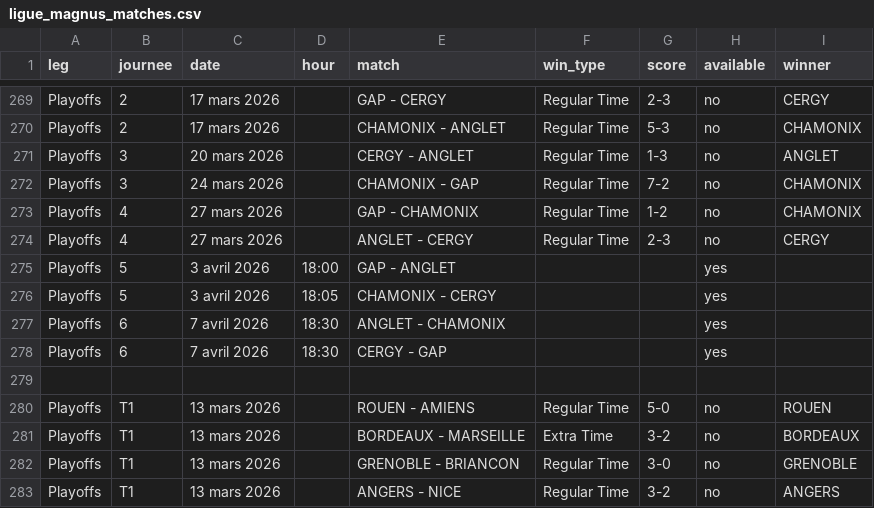
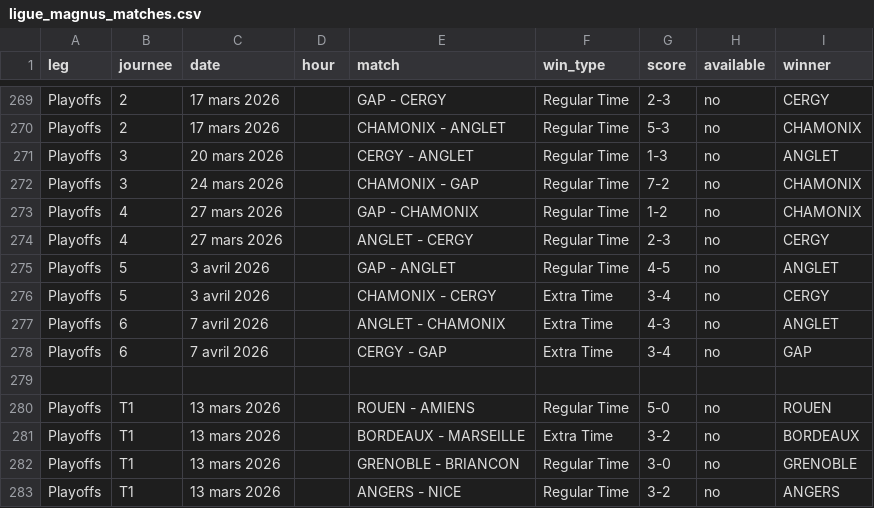
Before and after one commit to MauriceToast/Python_main, a CSV file: ligue_magnus_matches.csv, drawn as a sheet; only a part is shown, gaps mark what is left out.

Commit message:
Update ligue_magnus_matches.csv

```diff
--- a/ligue_magnus_matches.csv
+++ b/ligue_magnus_matches.csv
@@ -274,6 +274,6 @@ Playoffs,4,27 mars 2026,,GAP - CHAMONIX,Regular Time,1-2,no,CHAMONIX
 Playoffs,4,27 mars 2026,,ANGLET - CERGY,Regular Time,2-3,no,CERGY
-Playoffs,5,3 avril 2026,18:00,GAP - ANGLET,,,yes,
-Playoffs,5,3 avril 2026,18:05,CHAMONIX - CERGY,,,yes,
-Playoffs,6,7 avril 2026,18:30,ANGLET - CHAMONIX,,,yes,
-Playoffs,6,7 avril 2026,18:30,CERGY - GAP,,,yes,
+Playoffs,5,3 avril 2026,,GAP - ANGLET,Regular Time,4-5,no,ANGLET
+Playoffs,5,3 avril 2026,,CHAMONIX - CERGY,Extra Time,3-4,no,CERGY
+Playoffs,6,7 avril 2026,,ANGLET - CHAMONIX,Extra Time,4-3,no,ANGLET
+Playoffs,6,7 avril 2026,,CERGY - GAP,Extra Time,3-4,no,GAP
 
```
